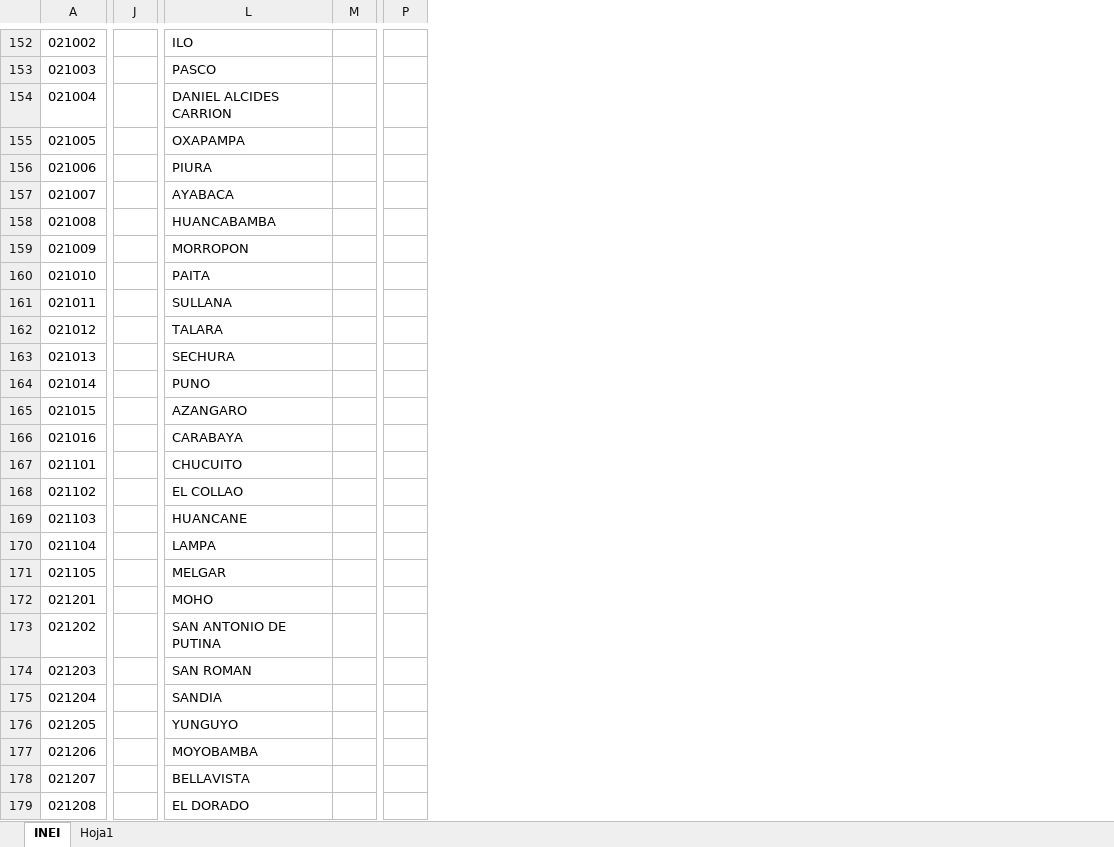
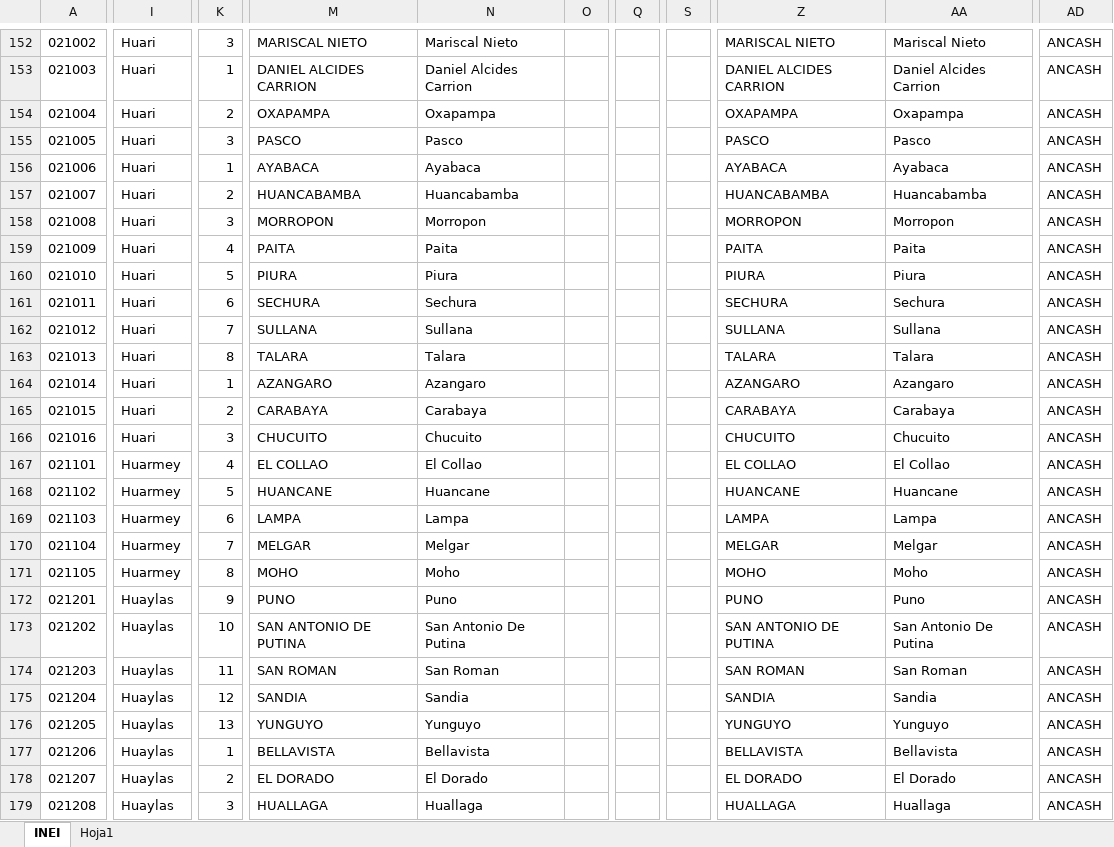
Before and after one commit to Telvy28/Telvy, an Excel workbook: Lista_departamentos.xlsx, sheet INEI, drawn as a sheet; only a part is shown, gaps mark what is left out; values as stored, in another font and other column widths than the file's, no borders; removed rows and columns are numbered as before the commit, all else as after; the diff covers the shown part only; the diff names each change by its address in the sheet, - before the commit and + after, or states it on an @@ line.

```diff
--- a/Lista_departamentos.xlsx (sheet INEI)
+++ b/Lista_departamentos.xlsx (sheet INEI)
+column I, rows 152-179: Huari | Huari | Huari | Huari | Huari | Huari | Huari | Huari | Huari | Huari | Huari | Huari | Huari | Huari | Huari | Huarmey | Huarmey | Huarmey | Huarmey | Huarmey | Huaylas | Huaylas | Huaylas | Huaylas | Huaylas | Huaylas | Huaylas | Huaylas
-column J, empty
+column K, rows 152-179: 3 | 1 | 2 | 3 | 1 | 2 | 3 | 4 | 5 | 6 | 7 | 8 | 1 | 2 | 3 | 4 | 5 | 6 | 7 | 8 | 9 | 10 | 11 | 12 | 13 | 1 | 2 | 3
-column M, empty
+column N, rows 152-179: Mariscal Nieto | Daniel Alcides Carrion | Oxapampa | Pasco | Ayabaca | Huancabamba | Morropon | Paita | Piura | Sechura | Sullana | Talara | Azangaro | Carabaya | Chucuito | El Collao | Huancane | Lampa | Melgar | Moho | Puno | San Antonio De Putina | San Roman | Sandia | Yunguyo | Bellavista | El Dorado | Huallaga
+column O, empty
+column Q, empty
-column P, empty
+column S, empty
+column Z, rows 152-179: MARISCAL NIETO | DANIEL ALCIDES CARRION | OXAPAMPA | PASCO | AYABACA | HUANCABAMBA | MORROPON | PAITA | PIURA | SECHURA | SULLANA | TALARA | AZANGARO | CARABAYA | CHUCUITO | EL COLLAO | HUANCANE | LAMPA | MELGAR | MOHO | PUNO | SAN ANTONIO DE PUTINA | SAN ROMAN | SANDIA | YUNGUYO | BELLAVISTA | EL DORADO | HUALLAGA
+column AA, rows 152-179: Mariscal Nieto | Daniel Alcides Carrion | Oxapampa | Pasco | Ayabaca | Huancabamba | Morropon | Paita | Piura | Sechura | Sullana | Talara | Azangaro | Carabaya | Chucuito | El Collao | Huancane | Lampa | Melgar | Moho | Puno | San Antonio De Putina | San Roman | Sandia | Yunguyo | Bellavista | El Dorado | Huallaga
+column AD, rows 152-179: all ANCASH
-M152: ILO
+M152: MARISCAL NIETO
-M153: PASCO
+M153: DANIEL ALCIDES CARRION
-M154: DANIEL ALCIDES CARRION
+M154: OXAPAMPA
-M155: OXAPAMPA
+M155: PASCO
-M156: PIURA
+M156: AYABACA
-M157: AYABACA
+M157: HUANCABAMBA
-M158: HUANCABAMBA
+M158: MORROPON
-M159: MORROPON
+M159: PAITA
-M160: PAITA
+M160: PIURA
-M161: SULLANA
+M161: SECHURA
-M162: TALARA
+M162: SULLANA
-M163: SECHURA
+M163: TALARA
-M164: PUNO
+M164: AZANGARO
-M165: AZANGARO
+M165: CARABAYA
-M166: CARABAYA
+M166: CHUCUITO
-M167: CHUCUITO
+M167: EL COLLAO
-M168: EL COLLAO
+M168: HUANCANE
-M169: HUANCANE
+M169: LAMPA
-M170: LAMPA
+M170: MELGAR
-M171: MELGAR
+M171: MOHO
-M172: MOHO
+M172: PUNO
-M177: MOYOBAMBA
+M177: BELLAVISTA
-M178: BELLAVISTA
+M178: EL DORADO
-M179: EL DORADO
+M179: HUALLAGA
```
Also changed, not shown: 6 added columns, 110 edited cells and cell formats elsewhere in this sheet, 16 other files.
